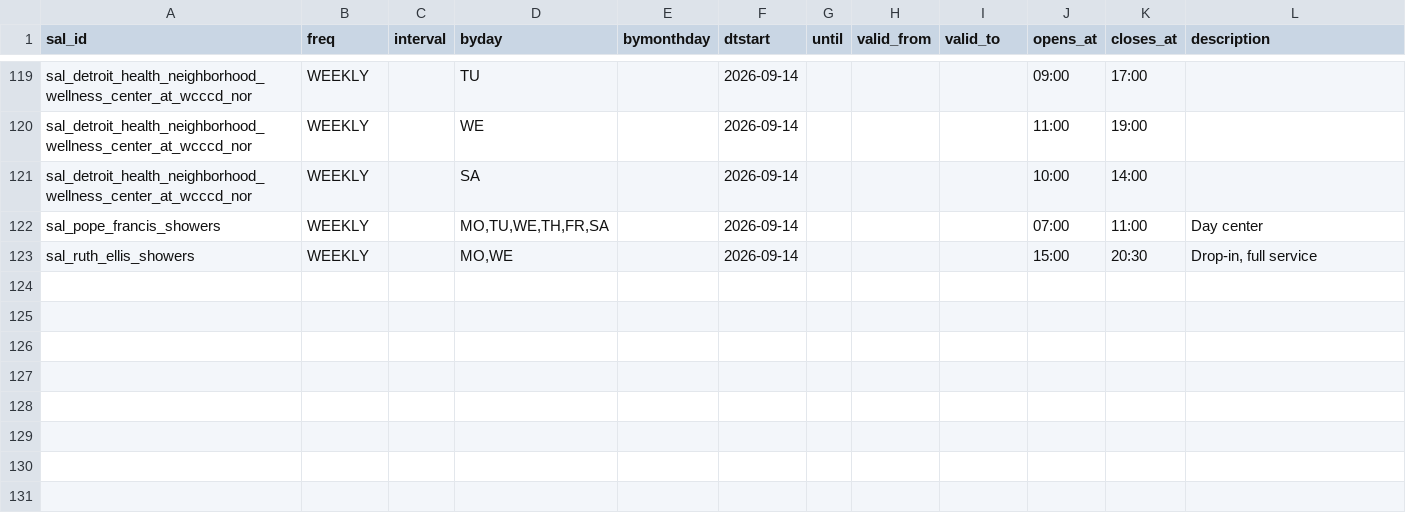
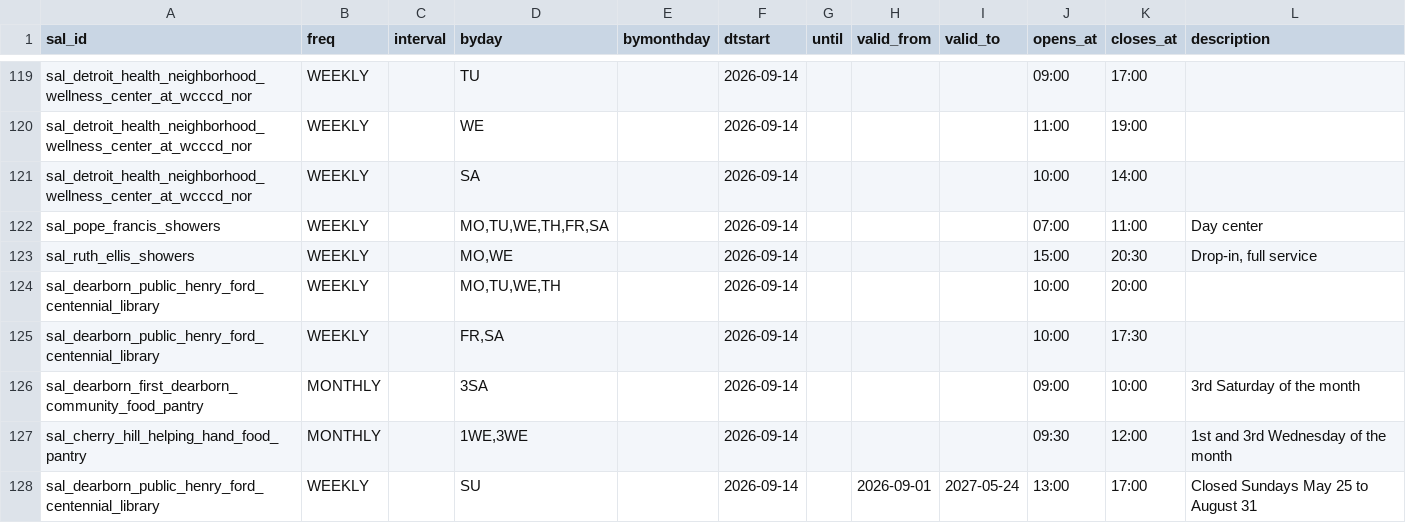
Before and after one commit to kp2485/313-help, a CSV file: data/seed/schedules.csv, drawn as a sheet; only a part is shown, gaps mark what is left out.

```diff
--- a/data/seed/schedules.csv
+++ b/data/seed/schedules.csv
@@ -123 +123,6 @@ sal_pope_francis_showers,WEEKLY,,"MO,TU,WE,TH,FR,SA",,2026-09-14,,,,07:00,11:00,
 sal_ruth_ellis_showers,WEEKLY,,"MO,WE",,2026-09-14,,,,15:00,20:30,"Drop-in, full service"
+sal_dearborn_public_henry_ford_centennial_library,WEEKLY,,"MO,TU,WE,TH",,2026-09-14,,,,10:00,20:00,
+sal_dearborn_public_henry_ford_centennial_library,WEEKLY,,"FR,SA",,2026-09-14,,,,10:00,17:30,
+sal_dearborn_first_dearborn_community_food_pantry,MONTHLY,,3SA,,2026-09-14,,,,09:00,10:00,3rd Saturday of the month
+sal_cherry_hill_helping_hand_food_pantry,MONTHLY,,"1WE,3WE",,2026-09-14,,,,09:30,12:00,1st and 3rd Wednesday of the month
+sal_dearborn_public_henry_ford_centennial_library,WEEKLY,,SU,,2026-09-14,,2026-09-01,2027-05-24,13:00,17:00,Closed Sundays May 25 to August 31
```
Also changed, not shown: 7 other files.
